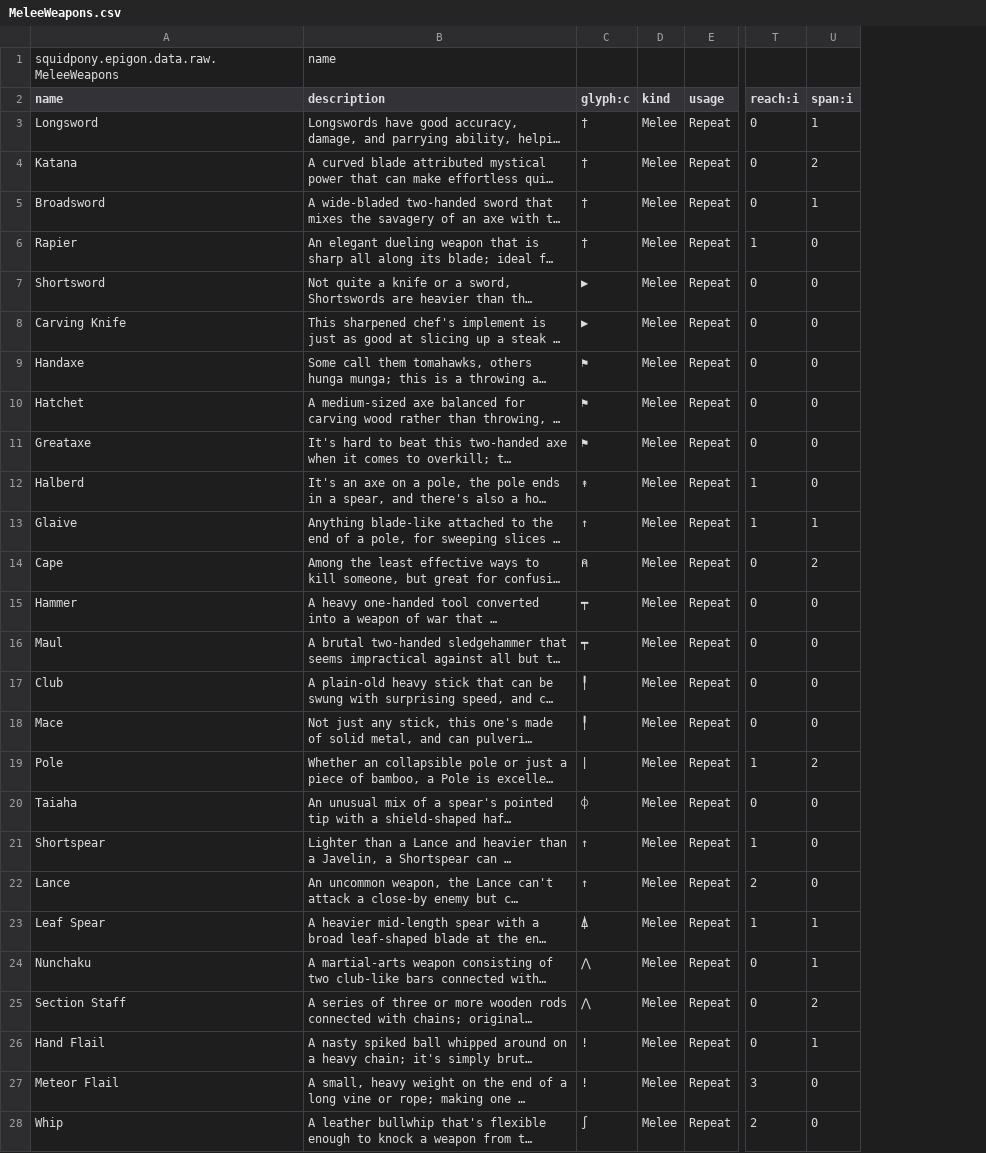
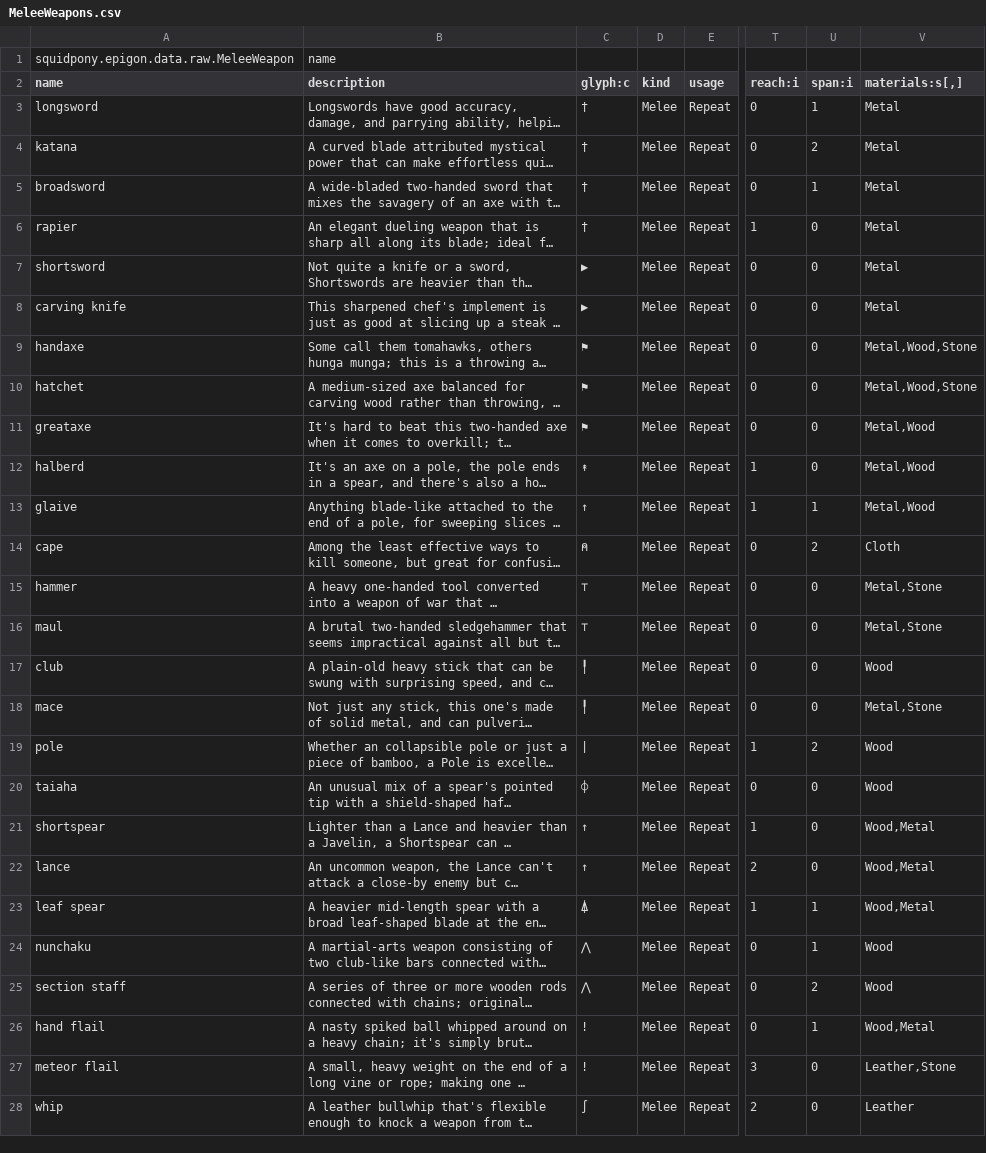
Before and after one commit to yellowstonegames/Epigon, a CSV file: TabLab Combat Data/MeleeWeapons.csv, drawn as a sheet; only a part is shown, gaps mark what is left out; long unchanged cells end in …; the diff covers the shown part only; the diff names each change by its address in the sheet, - before the commit and + after, or states it on an @@ line.

```diff
--- a/TabLab Combat Data/MeleeWeapons.csv
+++ b/TabLab Combat Data/MeleeWeapons.csv
+column V (materials:s[,]), rows 3-28: Metal | Metal | Metal | Metal | Metal | Metal | Metal,Wood,Stone | Metal,Wood,Stone | Metal,Wood | Metal,Wood | Metal,Wood | Cloth | Metal,Stone | Metal,Stone | Wood | Metal,Stone | Wood | Wood | Wood,Metal | Wood,Metal | Wood,Metal | Wood | Wood | Wood,Metal | Leather,Stone | Leather
-A1 (name): squidpony.epigon.data.raw.MeleeWeapons
+A1 (name): squidpony.epigon.data.raw.MeleeWeapon
-A3 (name): Longsword
+A3 (name): longsword
-A4 (name): Katana
+A4 (name): katana
-A5 (name): Broadsword
+A5 (name): broadsword
-A6 (name): Rapier
+A6 (name): rapier
-A7 (name): Shortsword
+A7 (name): shortsword
-A8 (name): Carving Knife
+A8 (name): carving knife
-A9 (name): Handaxe
+A9 (name): handaxe
-A10 (name): Hatchet
+A10 (name): hatchet
-A11 (name): Greataxe
+A11 (name): greataxe
-A12 (name): Halberd
+A12 (name): halberd
-A13 (name): Glaive
+A13 (name): glaive
-A14 (name): Cape
+A14 (name): cape
-A15 (name): Hammer
+A15 (name): hammer
-C15:C16 (glyph:c): ┯
+C15:C16 (glyph:c): ⊤
-A16 (name): Maul
+A16 (name): maul
-A17 (name): Club
+A17 (name): club
-A18 (name): Mace
+A18 (name): mace
-A19 (name): Pole
+A19 (name): pole
-A20 (name): Taiaha
+A20 (name): taiaha
-A21 (name): Shortspear
+A21 (name): shortspear
-A22 (name): Lance
+A22 (name): lance
-A23 (name): Leaf Spear
+A23 (name): leaf spear
-A24 (name): Nunchaku
+A24 (name): nunchaku
-A25 (name): Section Staff
+A25 (name): section staff
-A26 (name): Hand Flail
+A26 (name): hand flail
-A27 (name): Meteor Flail
+A27 (name): meteor flail
-A28 (name): Whip
+A28 (name): whip
```
Also changed, not shown: 8 edited cells elsewhere in this file, TabLab Combat Data/ImplementWeapons.csv, TabLab Combat Data/RangedWeapons.csv, 14 other files.
